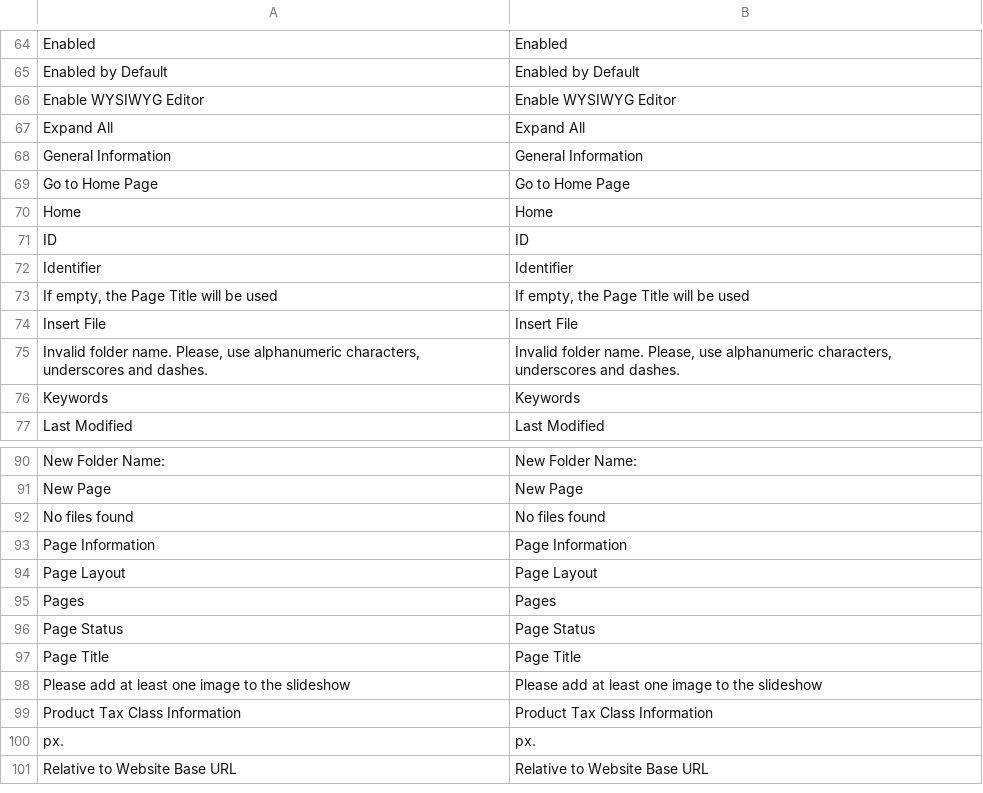
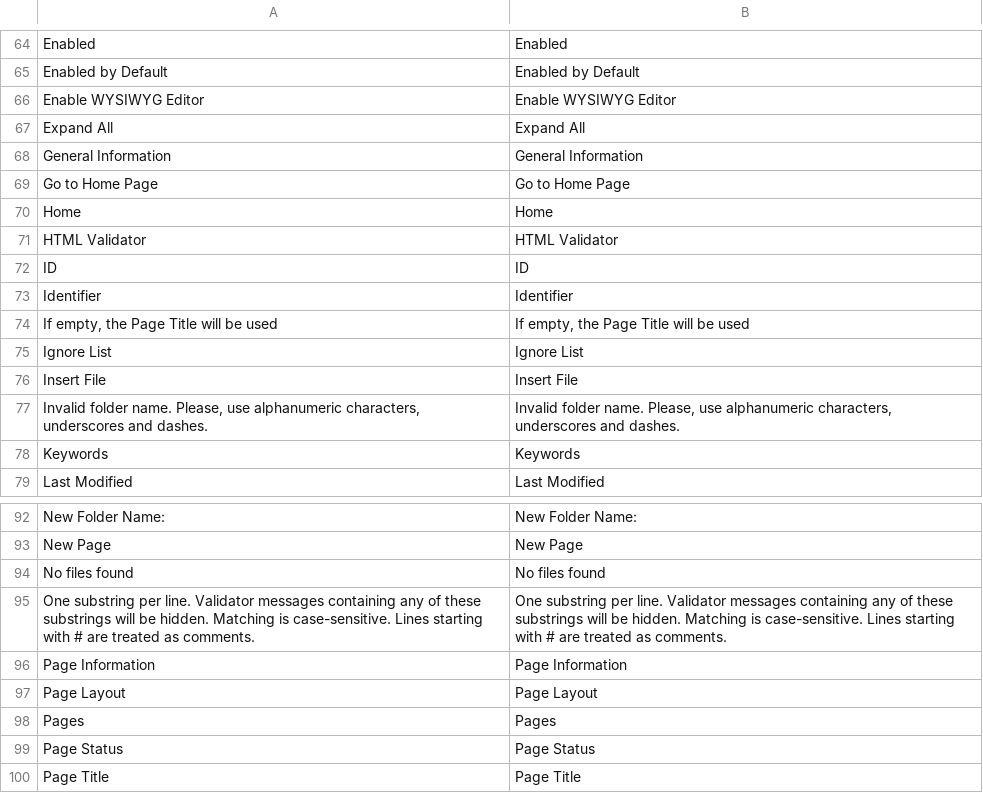
Before and after one commit to mageaustralia/maho, a CSV file: app/locale/en_US/Mage_Cms.csv, drawn as a sheet; only a part is shown, gaps mark what is left out; the shorter side is filled out with more unchanged rows.

Commit message:
Added ignore list for HTML validator messages (#907)
Co-authored-by: Tino Mewes <12640514+tmewes@users.noreply.github.com>

```diff
--- a/app/locale/en_US/Mage_Cms.csv
+++ b/app/locale/en_US/Mage_Cms.csv
@@ -70,2 +70,3 @@
 "Home","Home"
+"HTML Validator","HTML Validator"
 "ID","ID"
@@ -73,2 +74,3 @@
 "If empty, the Page Title will be used","If empty, the Page Title will be used"
+"Ignore List","Ignore List"
 "Insert File","Insert File"
@@ -92,2 +94,3 @@
 "No files found","No files found"
+"One substring per line. Validator messages containing any of these substrings will be hidden. Matching is case-sensitive. Lines starting with # are treated as comments.","One substring per line. Validator messages containing any of these substrings will be hidden. Matching is case-sensitive. Lines starting with # are treated as comments."
 "Page Information","Page Information"
```
Also changed, not shown: 3 other files.
